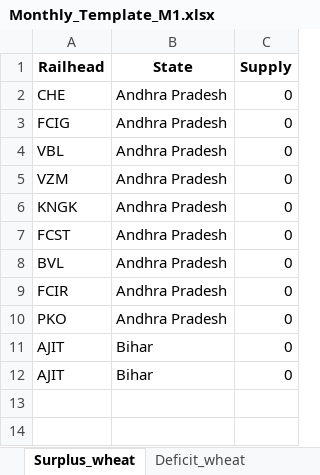
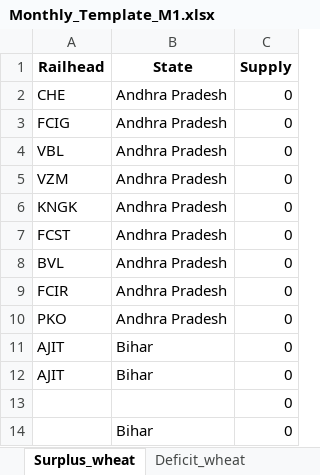
Before and after one commit to Saurabh-Gawande/fcitool, an Excel workbook: Input/Monthly_Template_M1.xlsx, sheet Surplus_wheat, drawn as a sheet; values as stored, in another font and other column widths than the file's, no borders; the diff names each change by its address in the sheet, - before the commit and + after, or states it on an @@ line.

```diff
--- a/Input/Monthly_Template_M1.xlsx (sheet Surplus_wheat)
+++ b/Input/Monthly_Template_M1.xlsx (sheet Surplus_wheat)
+row 13:  |  | 0
+row 14:  | Bihar | 0
```
Also changed, not shown: sheet Deficit_wheat, sheet Surplus_rice, sheet Deficit_rice, Frontend/public/data/Updated_railhead_list.xlsx, Input/Temp_balanced_DPT_scen1.xlsx, 7 other files.
